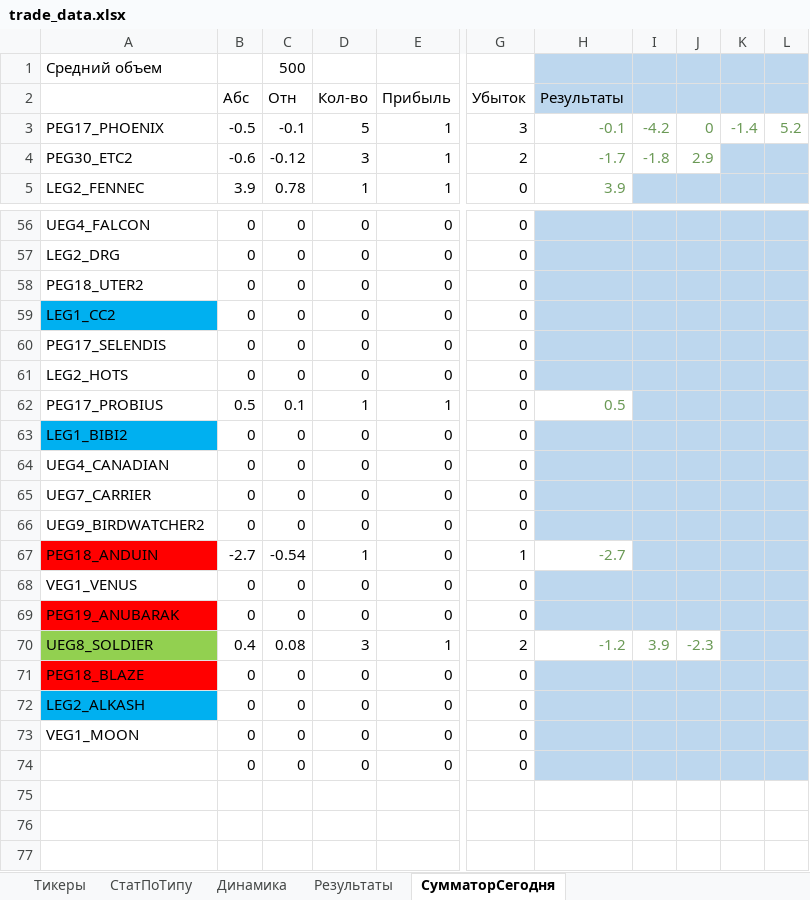
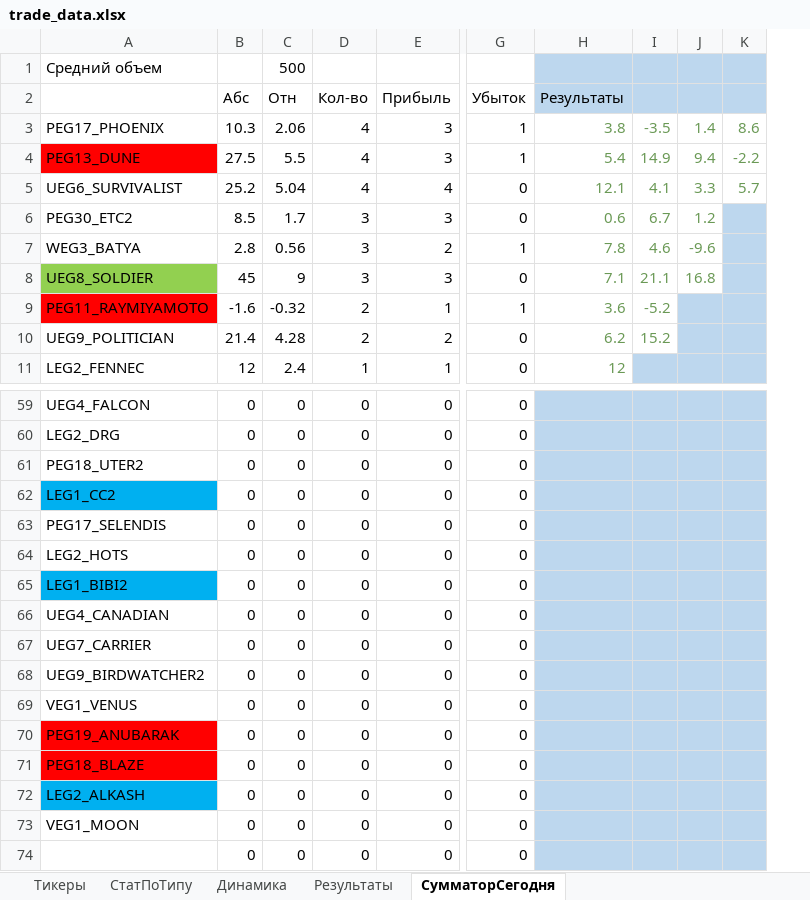
Before and after one commit to Anubis1Good/RichLaughter3, an Excel workbook: __docs/trade_data.xlsx, sheet СумматорСегодня, drawn as a sheet; only a part is shown, gaps mark what is left out; values as stored, in another font and other column widths than the file's, no borders; conditional formats not drawn; removed rows and columns are numbered as before the commit, all else as after; rows hold the shown columns only; the diff covers the shown part only; the diff names each change by its address in the sheet, - before the commit and + after, or states it on an @@ line.

```diff
--- a/__docs/trade_data.xlsx (sheet СумматорСегодня)
+++ b/__docs/trade_data.xlsx (sheet СумматорСегодня)
-column I, rows 3-4: -4.2 | -1.8
-column J, rows 3-4: 0 | 2.9
-column K, row 3: -1.4
-column L, row 3: 5.2
+column I, row 3: -3.5; row 6: 6.7
+column J, row 3: 1.4; row 6: 1.2
+column K, row 3: 8.6
-B3 (Абс): -0.5
+B3 (Абс): 10.3
-C3 (Отн): -0.1
+C3 (Отн): 2.06
-D3 (Кол-во): 5
+D3 (Кол-во): 4
-E3 (Прибыль): 1
+E3 (Прибыль): 3
-G3 (Убыток): 3
+G3 (Убыток): 1
-H3 (Результаты): -0.1
+H3 (Результаты): 3.8
+row 4: PEG13_DUNE | 27.5 | 5.5 | 4 | 3 | 1 | 5.4 | 14.9 | 9.4 | -2.2
+row 5: UEG6_SURVIVALIST | 25.2 | 5.04 | 4 | 4 | 0 | 12.1 | 4.1 | 3.3 | 5.7
-B6 (Абс): -0.6
+B6 (Абс): 8.5
-C6 (Отн): -0.12
+C6 (Отн): 1.7
-E6 (Прибыль): 1
+E6 (Прибыль): 3
-G6 (Убыток): 2
+G6 (Убыток): 0
-H6 (Результаты): -1.7
+H6 (Результаты): 0.6
+row 7: WEG3_BATYA | 2.8 | 0.56 | 3 | 2 | 1 | 7.8 | 4.6 | -9.6
+row 8: UEG8_SOLDIER | 45 | 9 | 3 | 3 | 0 | 7.1 | 21.1 | 16.8
+row 9: PEG11_RAYMIYAMOTO | -1.6 | -0.32 | 2 | 1 | 1 | 3.6 | -5.2
+row 10: UEG9_POLITICIAN | 21.4 | 4.28 | 2 | 2 | 0 | 6.2 | 15.2
-B11 (Абс): 3.9
+B11 (Абс): 12
-C11 (Отн): 0.78
+C11 (Отн): 2.4
-H11 (Результаты): 3.9
+H11 (Результаты): 12
-row 62: PEG17_PROBIUS | 0.5 | 0.1 | 1 | 1 | 0 | 0.5
-row 67: PEG18_ANDUIN | -2.7 | -0.54 | 1 | 0 | 1 | -2.7
-row 70: UEG8_SOLDIER | 0.4 | 0.08 | 3 | 1 | 2 | -1.2 | 3.9 | -2.3
```
Also changed, not shown: 7 added rows, 10 removed rows, 1 moved row and 6 edited cells elsewhere in this sheet, sheet Результаты, sheet СтатПоТипу, sheet Динамика, formulas that keep their value, charts or pictures, __docs/RoadMap.xlsx, 15 other files.
